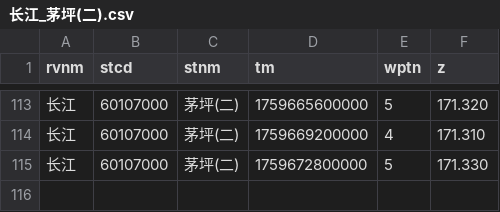
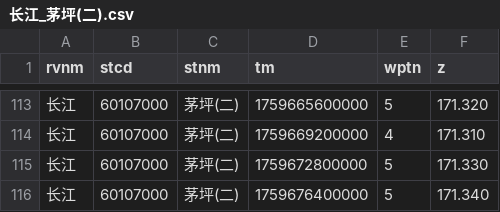
Before and after one commit to Doradx/LongRiver, a CSV file: data/2025-10/长江_茅坪(二).csv, drawn as a sheet; only a part is shown, gaps mark what is left out.

```diff
--- a/data/2025-10/长江_茅坪(二).csv
+++ b/data/2025-10/长江_茅坪(二).csv
@@ -115 +115,2 @@ rvnm,stcd,stnm,tm,wptn,z
 长江,60107000,茅坪(二),1759672800000,5,171.330
+长江,60107000,茅坪(二),1759676400000,5,171.340
```
Also changed, not shown: data/2025-10/修河_虬津.csv, data/2025-10/汉江_丹江口水库.csv, 3 other files.
